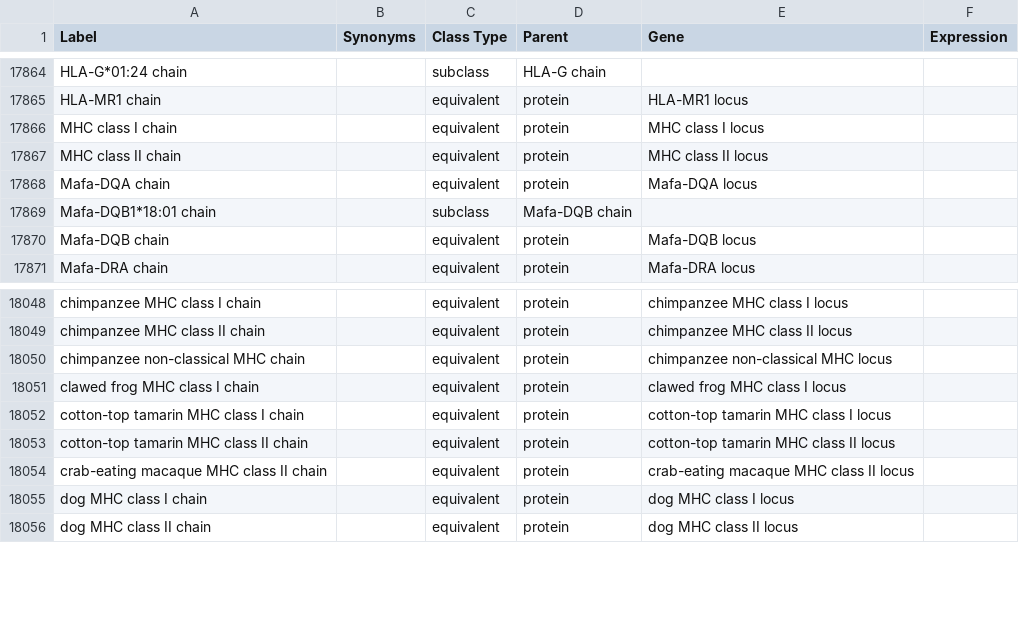
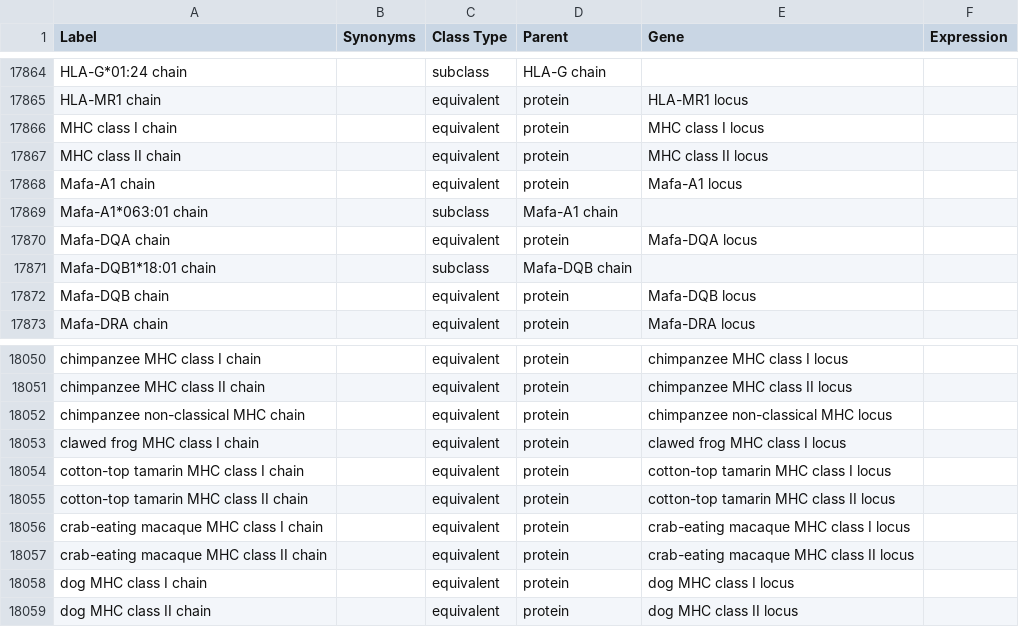
Before and after one commit to IEDB/MRO, a TSV file: ontology/chain.tsv, drawn as a sheet; only a part is shown, gaps mark what is left out; the diff names each change by its address in the sheet, - before the commit and + after, or states it on an @@ line.

```diff
--- a/ontology/chain.tsv
+++ b/ontology/chain.tsv
+row 17868: Mafa-A1 chain |  | equivalent | protein | Mafa-A1 locus
+row 17869: Mafa-A1*063:01 chain |  | subclass | Mafa-A1 chain
+row 18056: crab-eating macaque MHC class I chain |  | equivalent | protein | crab-eating macaque MHC class I locus
```
Also changed, not shown: iedb/iedb.tsv, ontology/genetic-locus.tsv, 2 other files.
